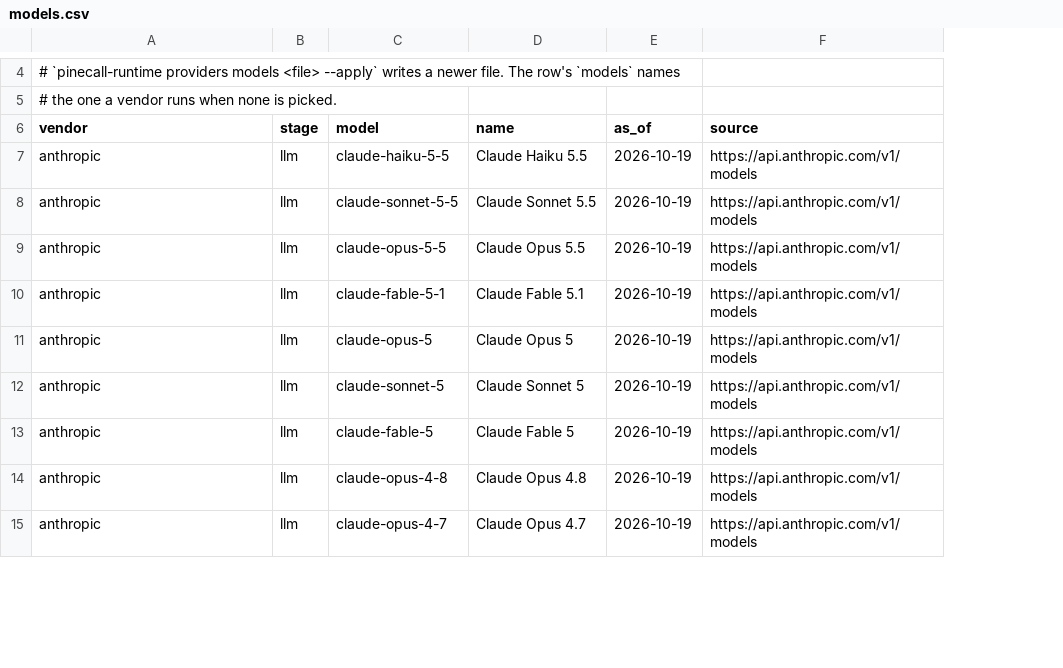
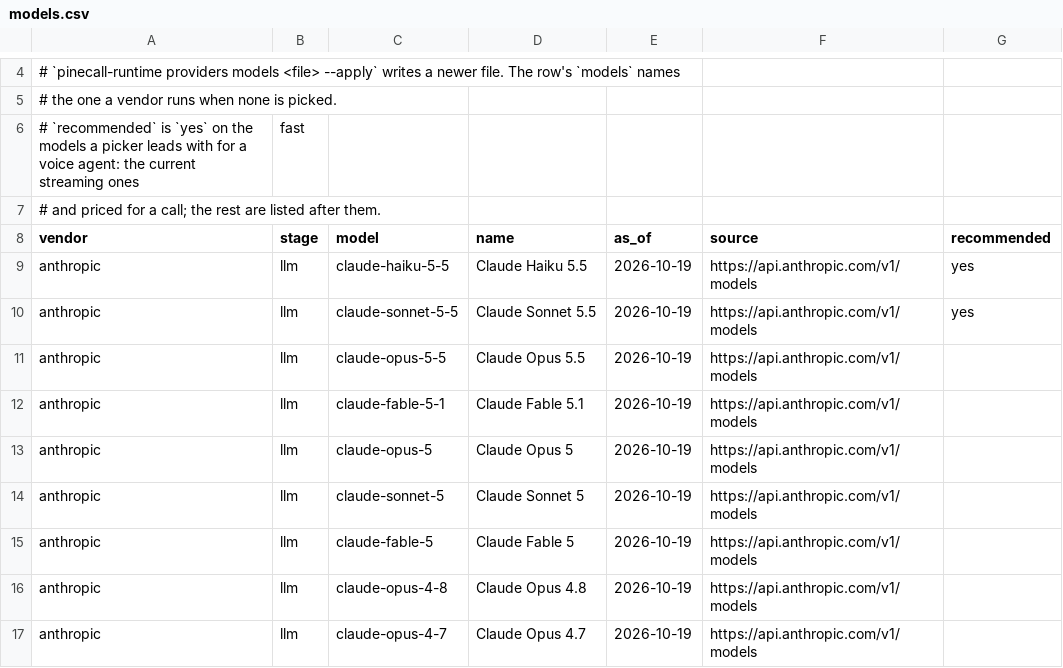
Before and after one commit to pinecall/pinecall, a CSV file: runtime/src/pinecall_runtime/cli/local/models.csv, drawn as a sheet; only a part is shown, gaps mark what is left out; addresses are those after the commit; the diff names each change by its address in the sheet, - before the commit and + after, or states it on an @@ line.

Commit message:
A stage's dialog lists every vendor and model, and a Studio tool says more
The console's Transcriber, Model and Voice dialogs list every vendor the
runtime has for the stage, with the org's key typed under one it does not
run on yet (PUT /v1/provider-keys/{vendor}), and every model the row offers
with the vendor's name, its price and whether this org may run it, the
recommended first: GET /v1/providers and the pipeline report answer
`choices`, and the models file takes a `recommended` column, marked on the
shipped one. The vendor's own options are drawn from a new door,
GET /v1/providers/{vendor}/options, which reads the plugin's constructor;
temperature sits among them.

A Studio tool's parameter may list its values (enum), the tool may carry
fixed fields with every request, and beside `announce` it says `delayed`
after `delayed_after_s` seconds and `failed` when it failed; the wire's
ToolSpec takes the three lines and the worker says them. The CLI, the MCP
manual and the console's Tools tab take the same shape.

```diff
--- a/runtime/src/pinecall_runtime/cli/local/models.csv
+++ b/runtime/src/pinecall_runtime/cli/local/models.csv
+column G (recommended), rows 9-10: yes | yes
+row 6: # `recommended` is `yes` on the models a picker leads with for a voice agent: the current streaming ones | fast
+row 7: # and priced for a call; the rest are listed after them.
```
Also changed, not shown: 57 other files.
